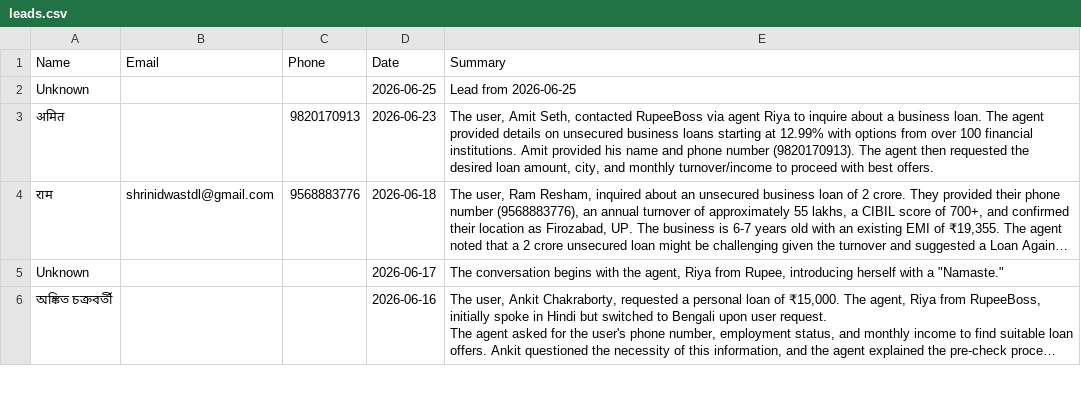
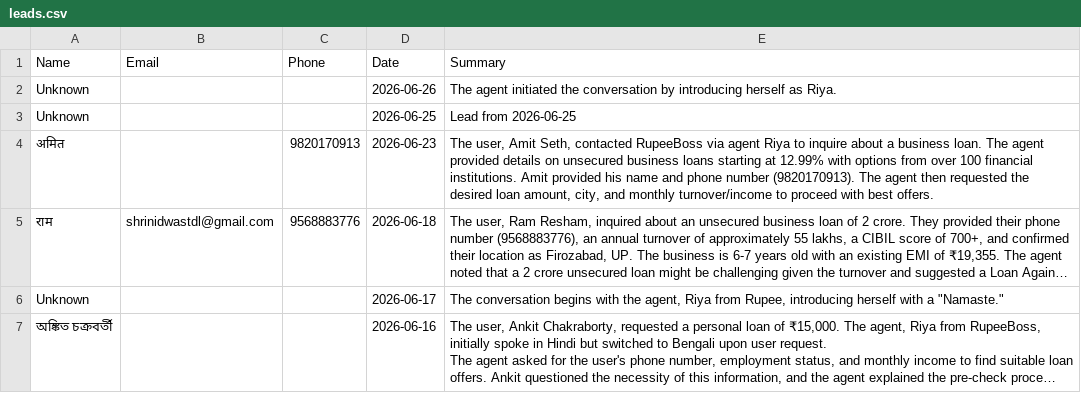
Before and after one commit to kamatanuj/rupeeboss-crm, a CSV file: leads.csv, drawn as a sheet; only a part is shown; long unchanged cells end in …; the diff names each change by its address in the sheet, - before the commit and + after, or states it on an @@ line.

Commit message:
Auto-update: Add new leads 2026-06-26_09:00

```diff
--- a/leads.csv
+++ b/leads.csv
+row 2: Unknown |  |  | 2026-06-26 | The agent initiated the conversation by introducing herself as Riya.
```
Also changed, not shown: 1 other file.
